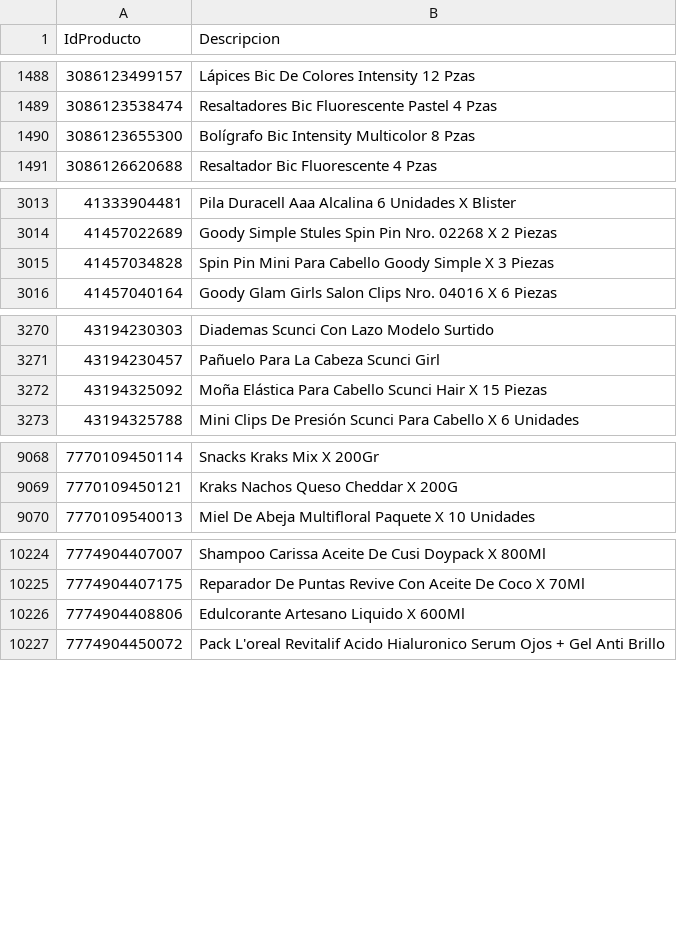
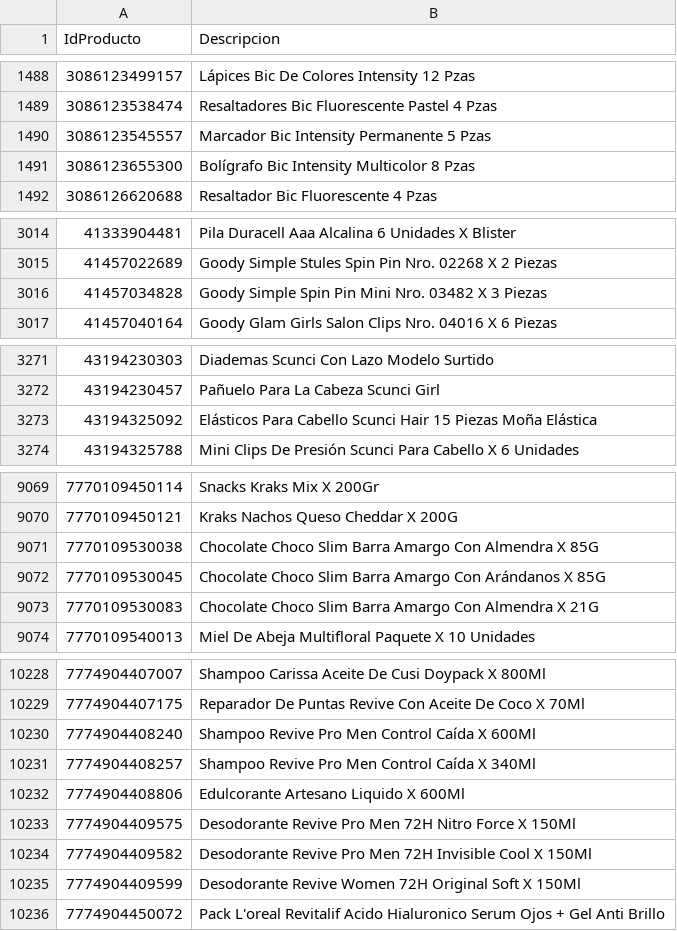
Before and after one commit to intikpo/precios-bolivia, a CSV file: data/raw/farmacorp/productos.csv, drawn as a sheet; only a part is shown, gaps mark what is left out.

```diff
--- a/data/raw/farmacorp/productos.csv
+++ b/data/raw/farmacorp/productos.csv
@@ -1489,2 +1489,3 @@
 3086123538474,Resaltadores Bic Fluorescente Pastel 4 Pzas
+3086123545557,Marcador Bic Intensity Permanente 5 Pzas
 3086123655300,Bolígrafo Bic Intensity Multicolor 8 Pzas
@@ -3014,3 +3015,3 @@
 41457022689,Goody Simple Stules Spin Pin Nro. 02268 X 2 Piezas
-41457034828,Spin Pin Mini Para Cabello Goody Simple X 3 Piezas
+41457034828,Goody Simple Spin Pin Mini Nro. 03482 X 3 Piezas
 41457040164,Goody Glam Girls Salon Clips Nro. 04016 X 6 Piezas
@@ -3271,3 +3272,3 @@
 43194230457,Pañuelo Para La Cabeza Scunci Girl
-43194325092,Moña Elástica Para Cabello Scunci Hair X 15 Piezas
+43194325092,Elásticos Para Cabello Scunci Hair 15 Piezas Moña Elástica
 43194325788,Mini Clips De Presión Scunci Para Cabello X 6 Unidades
@@ -9069,2 +9070,5 @@
 7770109450121,Kraks Nachos Queso Cheddar X 200G
+7770109530038,Chocolate Choco Slim Barra Amargo Con Almendra X 85G
+7770109530045,Chocolate Choco Slim Barra Amargo Con Arándanos X 85G
+7770109530083,Chocolate Choco Slim Barra Amargo Con Almendra X 21G
 7770109540013,Miel De Abeja Multifloral Paquete X 10 Unidades
@@ -10225,3 +10229,8 @@
 7774904407175,Reparador De Puntas Revive Con Aceite De Coco X 70Ml
+7774904408240,Shampoo Revive Pro Men Control Caída X 600Ml
+7774904408257,Shampoo Revive Pro Men Control Caída X 340Ml
 7774904408806,Edulcorante Artesano Liquido X 600Ml
+7774904409575,Desodorante Revive Pro Men 72H Nitro Force X 150Ml
+7774904409582,Desodorante Revive Pro Men 72H Invisible Cool X 150Ml
+7774904409599,Desodorante Revive Women 72H Original Soft X 150Ml
 7774904450072,Pack L'oreal Revitalif Acido Hialuronico Serum Ojos + Gel Anti Brillo
```
Also changed, not shown: 3 other files.
